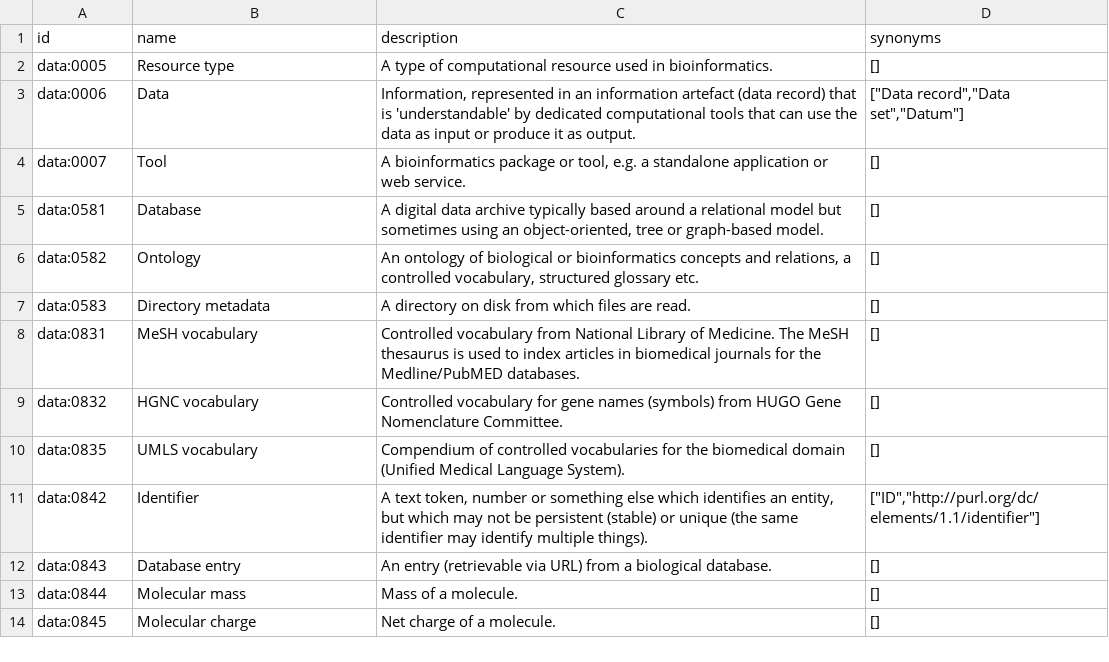
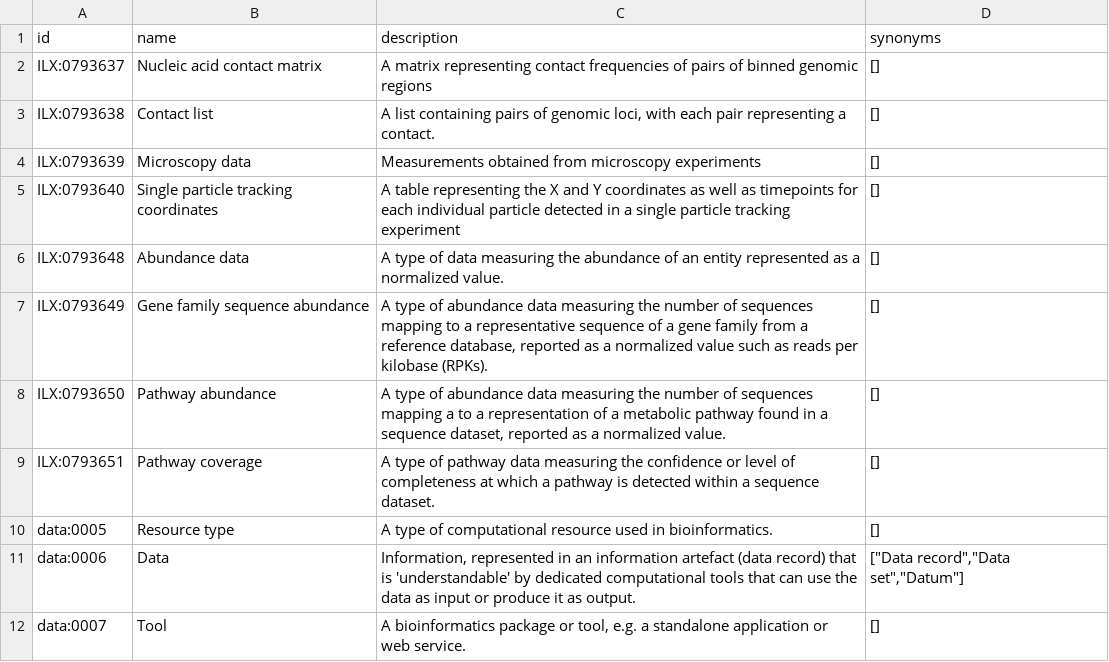
Before and after one commit to nih-cfde/cfde-deriva, a TSV file: cfde_deriva/configs/portal_prep/data_type.tsv, drawn as a sheet; only a part is shown; the shorter side is filled out with more unchanged rows; the diff names each change by its address in the sheet, - before the commit and + after, or states it on an @@ line.

Commit message:
updating data_type vocabularies with interlex terms

```diff
--- a/cfde_deriva/configs/portal_prep/data_type.tsv
+++ b/cfde_deriva/configs/portal_prep/data_type.tsv
+row 2: ILX:0793637 | Nucleic acid contact matrix | A matrix representing contact frequencies of pairs of binned genomic regions | []
+row 3: ILX:0793638 | Contact list | A list containing pairs of genomic loci, with each pair representing a contact. | []
+row 4: ILX:0793639 | Microscopy data | Measurements obtained from microscopy experiments | []
+row 5: ILX:0793640 | Single particle tracking coordinates | A table representing the X and Y coordinates as well as timepoints for each individual particle detected in a single particle tracking experiment | []
+row 6: ILX:0793648 | Abundance data | A type of data measuring the abundance of an entity represented as a normalized value. | []
+row 7: ILX:0793649 | Gene family sequence abundance | A type of abundance data measuring the number of sequences mapping to a representative sequence of a gene family from a reference database, reported as a normalized value such as reads per kilobase (RPKs). | []
+row 8: ILX:0793650 | Pathway abundance | A type of abundance data measuring the number of sequences mapping a to a representation of a metabolic pathway found in a sequence dataset, reported as a normalized value. | []
+row 9: ILX:0793651 | Pathway coverage | A type of pathway data measuring the confidence or level of completeness at which a pathway is detected within a sequence dataset. | []
```
